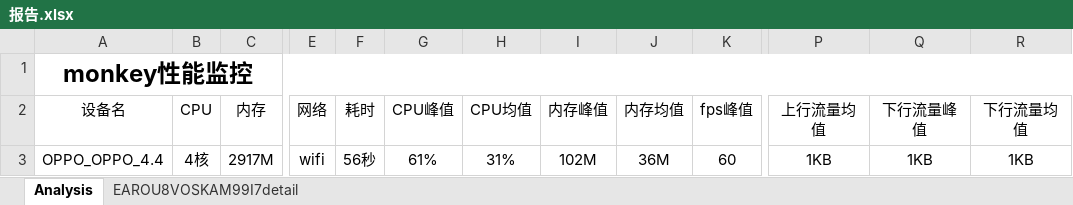
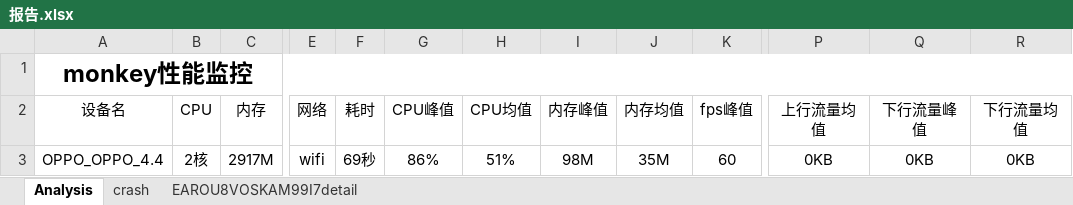
Before and after one commit to githublitao/Monkey-Monitor, an Excel workbook: 报告.xlsx, sheet Analysis, drawn as a sheet; only a part is shown, gaps mark what is left out; values as stored, in another font and other column widths than the file's, no borders; the diff names each change by its address in the sheet, - before the commit and + after, or states it on an @@ line.

```diff
--- a/报告.xlsx (sheet Analysis)
+++ b/报告.xlsx (sheet Analysis)
+sheet tab: crash
-B3 (CPU): 4核
+B3 (CPU): 2核
-F3 (耗时): 56秒
+F3 (耗时): 69秒
-G3 (CPU峰值): 61%
+G3 (CPU峰值): 86%
-H3 (CPU均值): 31%
+H3 (CPU均值): 51%
-I3 (内存峰值): 102M
+I3 (内存峰值): 98M
-J3 (内存均值): 36M
+J3 (内存均值): 35M
-P3 (上行流量均值): 1KB
+P3 (上行流量均值): 0KB
-Q3 (下行流量峰值): 1KB
+Q3 (下行流量峰值): 0KB
-R3 (下行流量均值): 1KB
+R3 (下行流量均值): 0KB
```
Also changed, not shown: sheet EAROU8VOSKAM99I7detail, charts or pictures, 43 other files.
